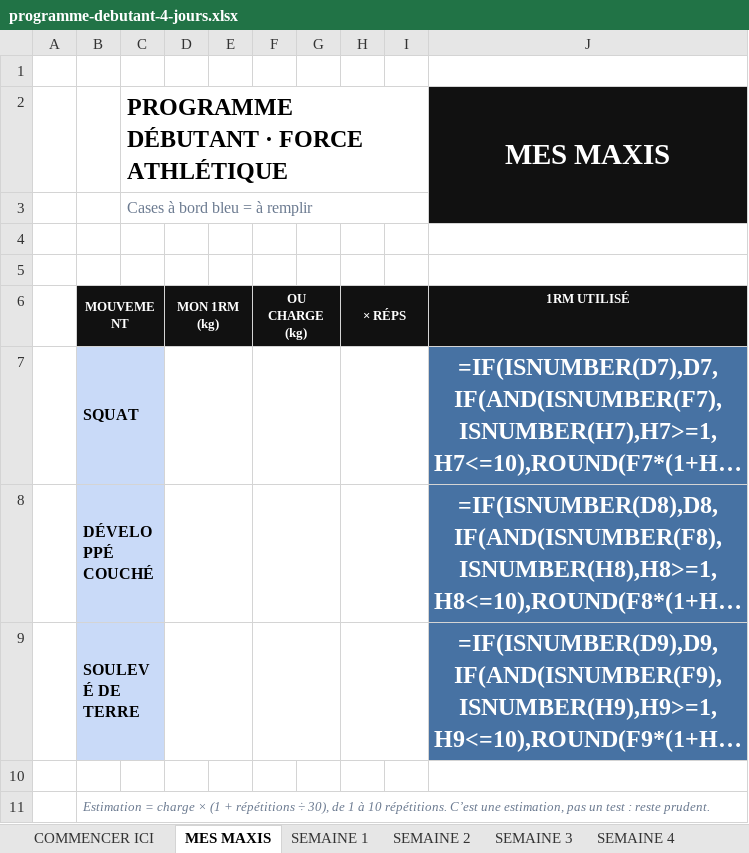
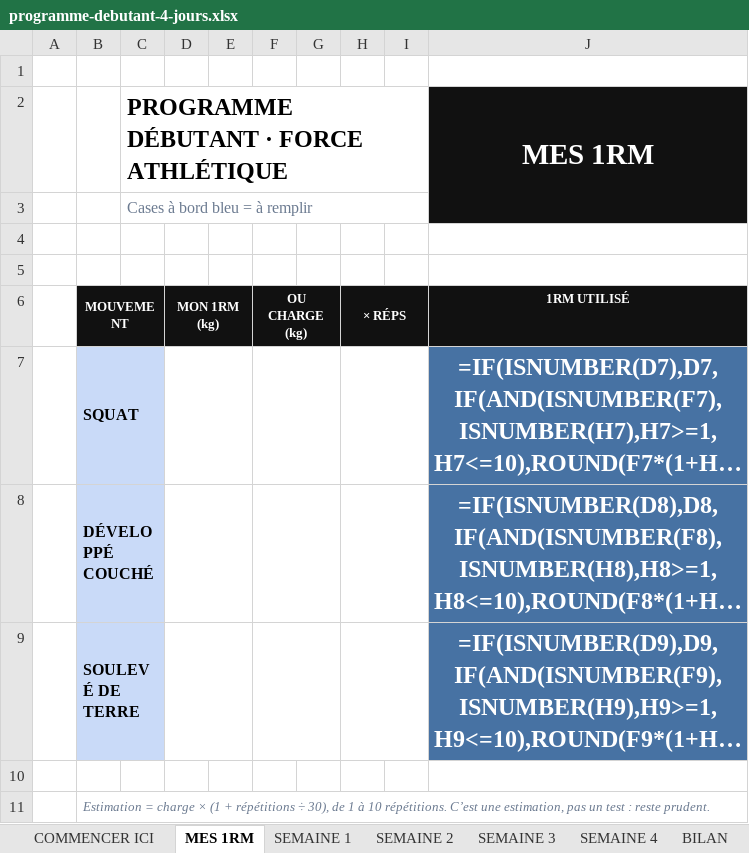
Before and after one commit to rgbfzh62bf-cpu/Vid-o, an Excel workbook: brouillons/programme-debutant-4-jours.xlsx, sheet MES 1RM, drawn as a sheet; long unchanged cells end in …; values as stored, in another font and other column widths than the file's, no borders; formulas without a stored value are shown as written; charts and pictures not drawn; the diff names each change by its address in the sheet, - before the commit and + after, or states it on an @@ line.

```diff
--- a/brouillons/programme-debutant-4-jours.xlsx (sheet MES 1RM)
+++ b/brouillons/programme-debutant-4-jours.xlsx (sheet MES 1RM)
-sheet tab: MES MAXIS
+sheet tab: MES 1RM
-J2: MES MAXIS
+J2: MES 1RM
```
Also changed, not shown: sheet SEMAINE 1, sheet SEMAINE 2, sheet SEMAINE 3, sheet SEMAINE 4, sheet COMMENCER ICI, brouillons/programme-debutant-3-jours.xlsx, 2 other files.
